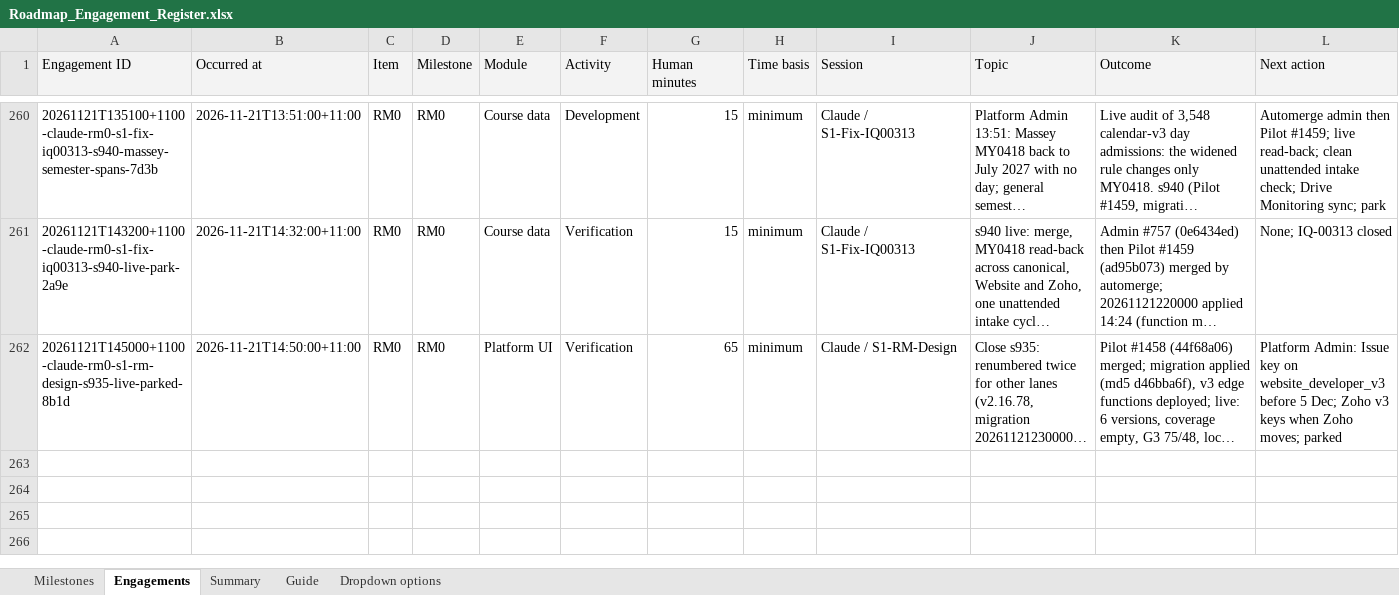
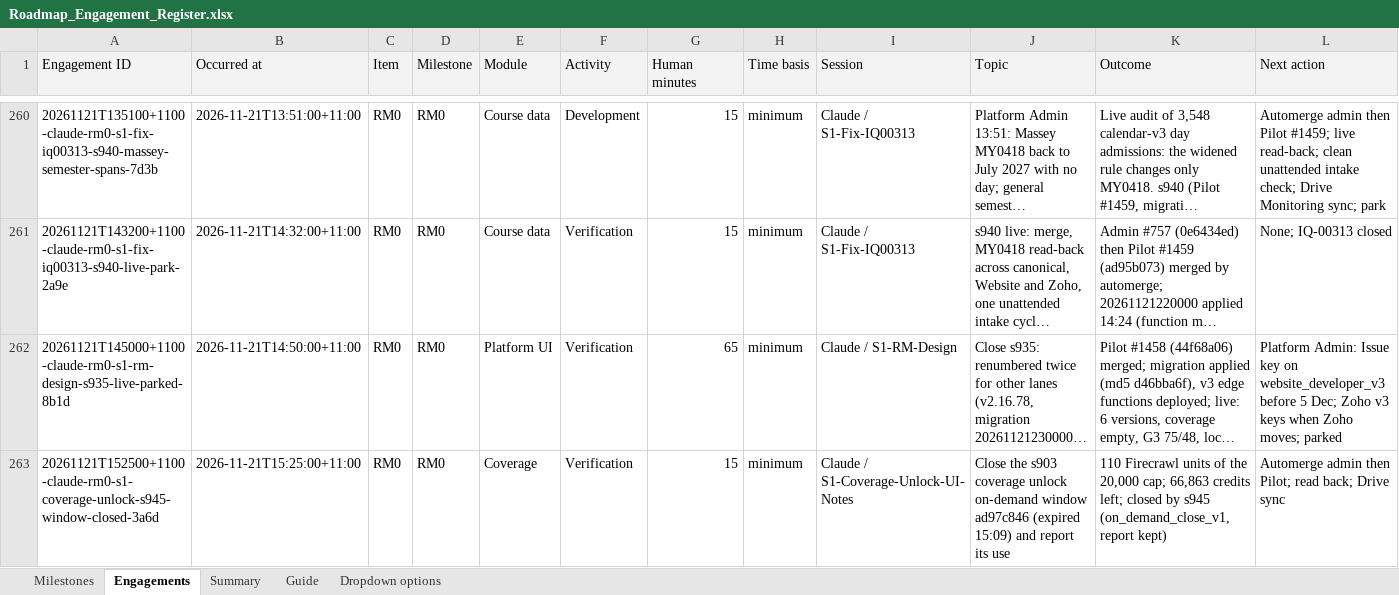
Before and after one commit to msinghbs-ai/coursefinder-admin, an Excel workbook: docs/Roadmap/2026-01/Roadmap_Engagement_Register.xlsx, sheet Engagements, drawn as a sheet; only a part is shown, gaps mark what is left out; long unchanged cells end in …; values as stored, in another font and other column widths than the file's, no borders; rows hold the shown columns only; the diff names each change by its address in the sheet, - before the commit and + after, or states it on an @@ line.

```diff
--- a/docs/Roadmap/2026-01/Roadmap_Engagement_Register.xlsx (sheet Engagements)
+++ b/docs/Roadmap/2026-01/Roadmap_Engagement_Register.xlsx (sheet Engagements)
+row 263: 20261121T152500+1100-claude-rm0-s1-coverage-unlock-s945-window-closed-3a6d | 2026-11-21T15:25:00+11:00 | RM0 | RM0 | Coverage | Verification | 15 | minimum | Claude / S1-Coverage-Unlock-UI-Notes | Close the s903 coverage unlock on-demand window ad97c846 (expired 15:09) and report its use | 110 Firecrawl units of the 20,000 cap; 66,863 credits left; closed by s945 (on_demand_close_v1, report kept) | Automerge admin then Pilot; read back; Drive sync
```
Also changed, not shown: 9 other files.
